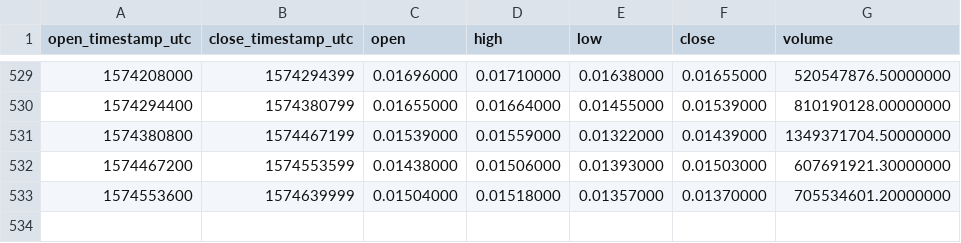
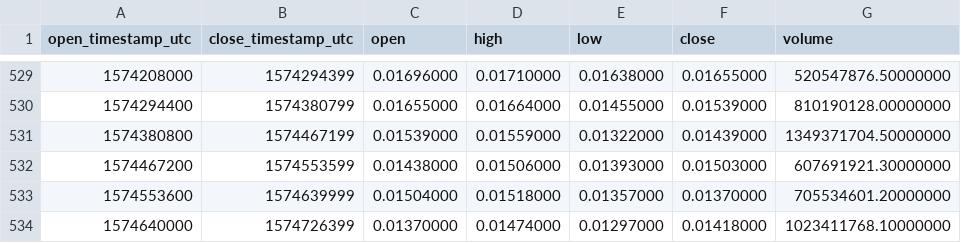
Before and after one commit to cryptobigbro/binance-TRXUSDT, a CSV file: binance-TRXUSDT-1d.csv, drawn as a sheet; only a part is shown, gaps mark what is left out; the diff names each change by its address in the sheet, - before the commit and + after, or states it on an @@ line.

Commit message:
Update OHLCV data.

```diff
--- a/binance-TRXUSDT-1d.csv
+++ b/binance-TRXUSDT-1d.csv
+row 534: 1574640000 | 1574726399 | 0.01370000 | 0.01474000 | 0.01297000 | 0.01418000 | 1023411768.10000000
```
Also changed, not shown: 1 other file.
